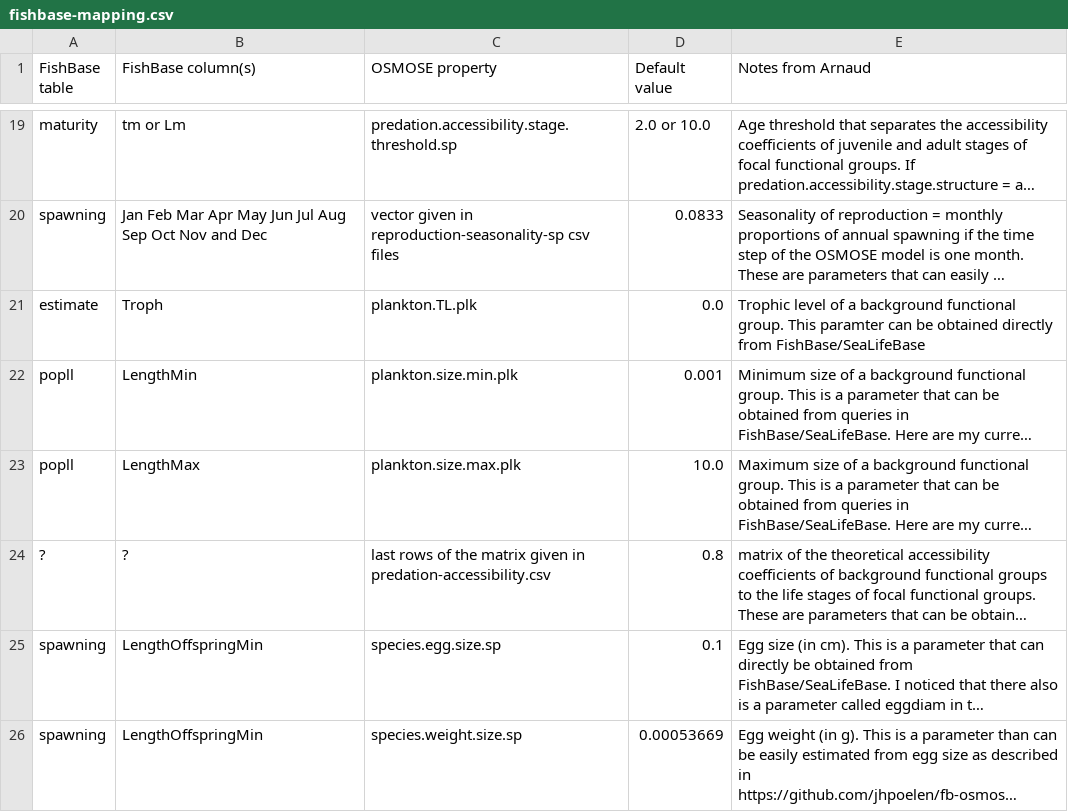
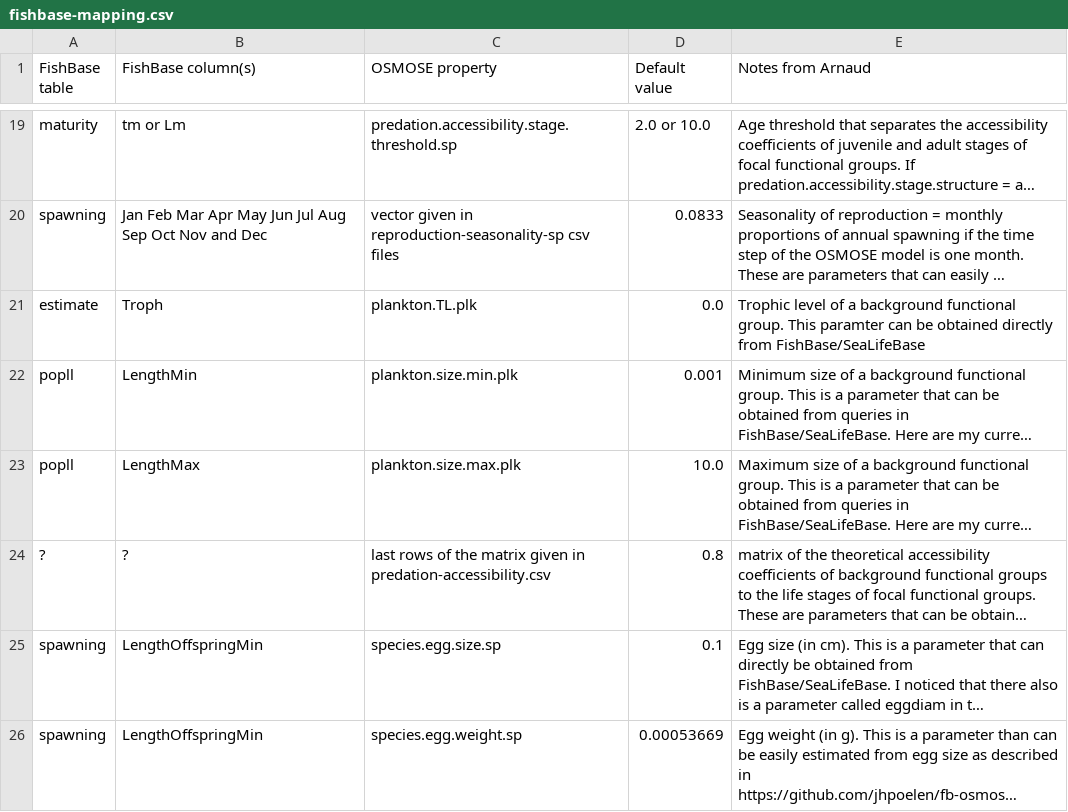
Before and after one commit to osmose-model/osmose-web-api, a CSV file: src/main/resources/com/github/jhpoelen/fbob/fishbase-mapping.csv, drawn as a sheet; only a part is shown, gaps mark what is left out; long unchanged cells end in …; the diff names each change by its address in the sheet, - before the commit and + after, or states it on an @@ line.

Commit message:
Update fishbase-mapping.csv

```diff
--- a/src/main/resources/com/github/jhpoelen/fbob/fishbase-mapping.csv
+++ b/src/main/resources/com/github/jhpoelen/fbob/fishbase-mapping.csv
-C26 (OSMOSE property): species.weight.size.sp
+C26 (OSMOSE property): species.egg.weight.sp
```
